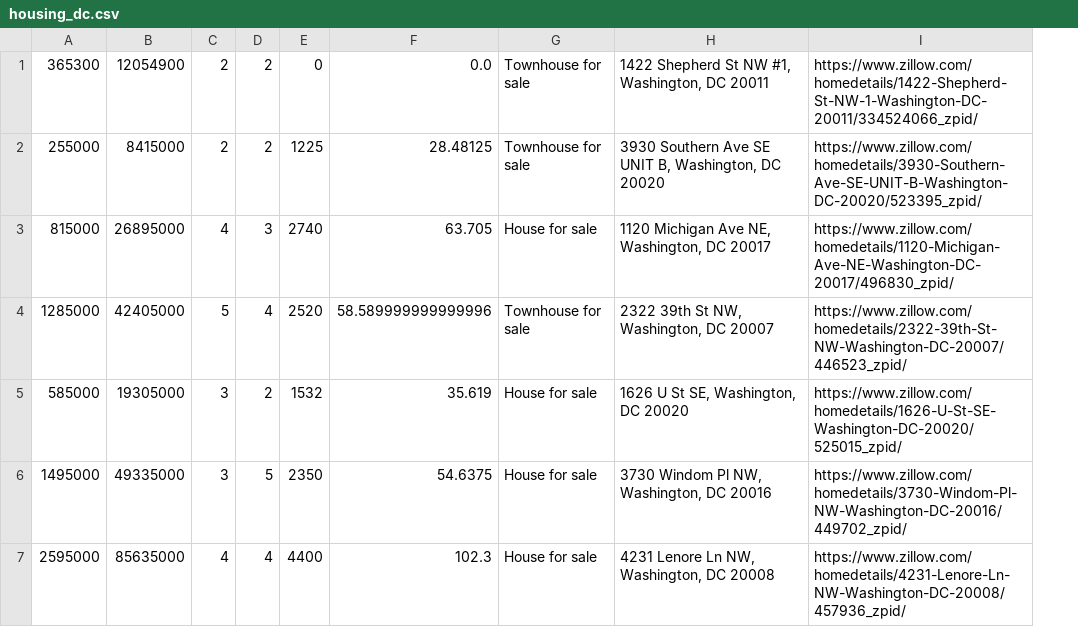
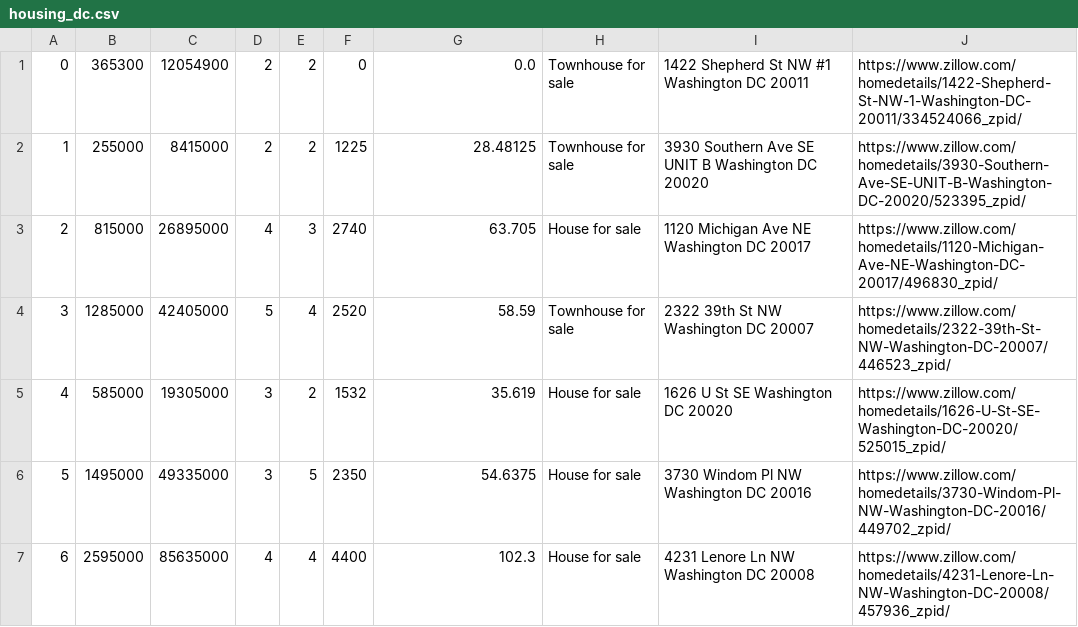
Before and after one commit to jumpjinda/housing-webscraping, a CSV file: output-csv/housing_dc.csv, drawn as a sheet; only a part is shown; removed rows and columns are numbered as before the commit, all else as after; the diff covers the shown part only; the diff names each change by its address in the sheet, - before the commit and + after, or states it on an @@ line.

```diff
--- a/output-csv/housing_dc.csv
+++ b/output-csv/housing_dc.csv
+column A, rows 1-7: 0 | 1 | 2 | 3 | 4 | 5 | 6
-column H, rows 1-7: 1422 Shepherd St NW #1, Washington, DC 20011 | 3930 Southern Ave SE UNIT B, Washington, DC 20020 | 1120 Michigan Ave NE, Washington, DC 20017 | 2322 39th St NW, Washington, DC 20007 | 1626 U St SE, Washington, DC 20020 | 3730 Windom Pl NW, Washington, DC 20016 | 4231 Lenore Ln NW, Washington, DC 20008
+column I, rows 1-7: 1422 Shepherd St NW #1 Washington DC 20011 | 3930 Southern Ave SE UNIT B Washington DC 20020 | 1120 Michigan Ave NE Washington DC 20017 | 2322 39th St NW Washington DC 20007 | 1626 U St SE Washington DC 20020 | 3730 Windom Pl NW Washington DC 20016 | 4231 Lenore Ln NW Washington DC 20008
-G4: 58.589999999999996
+G4: 58.59
```
Also changed, not shown: 12 edited cells elsewhere in this file, output-csv/housing_al.csv, output-csv/housing_ma.csv, 48 other files.
